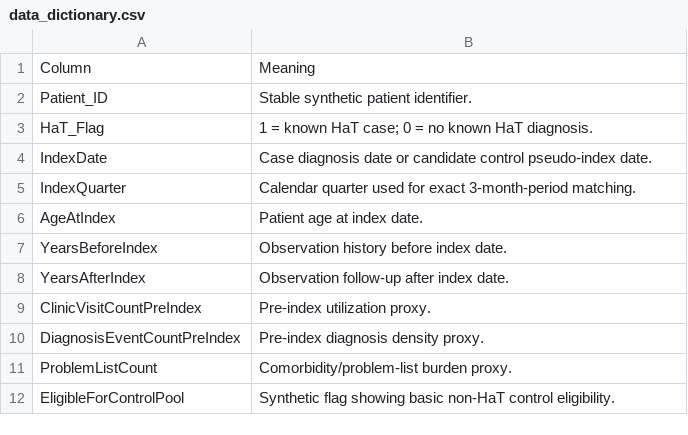
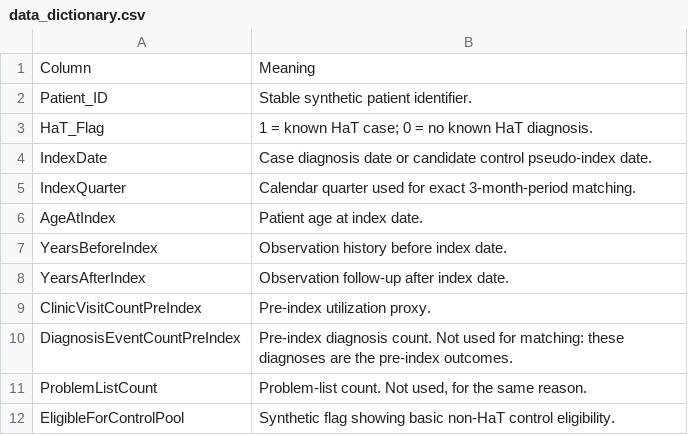
Before and after one commit to JungleJM/feauxWAS, a CSV file: tutorial/synthetic_parquets/data_dictionary.csv, drawn as a sheet.

Commit message:
phewas tutorial and standardizing claude notation work system

```diff
--- a/tutorial/synthetic_parquets/data_dictionary.csv
+++ b/tutorial/synthetic_parquets/data_dictionary.csv
@@ -9,4 +9,4 @@ YearsAfterIndex,Observation follow-up after index date.
 ClinicVisitCountPreIndex,Pre-index utilization proxy.
-DiagnosisEventCountPreIndex,Pre-index diagnosis density proxy.
-ProblemListCount,Comorbidity/problem-list burden proxy.
+DiagnosisEventCountPreIndex,Pre-index diagnosis count. Not used for matching: these diagnoses are the pre-index outcomes.
+ProblemListCount,"Problem-list count. Not used, for the same reason."
 EligibleForControlPool,Synthetic flag showing basic non-HaT control eligibility.
```
Also changed, not shown: tutorial/synthetic_parquets/manifest.csv, 51 other files.
